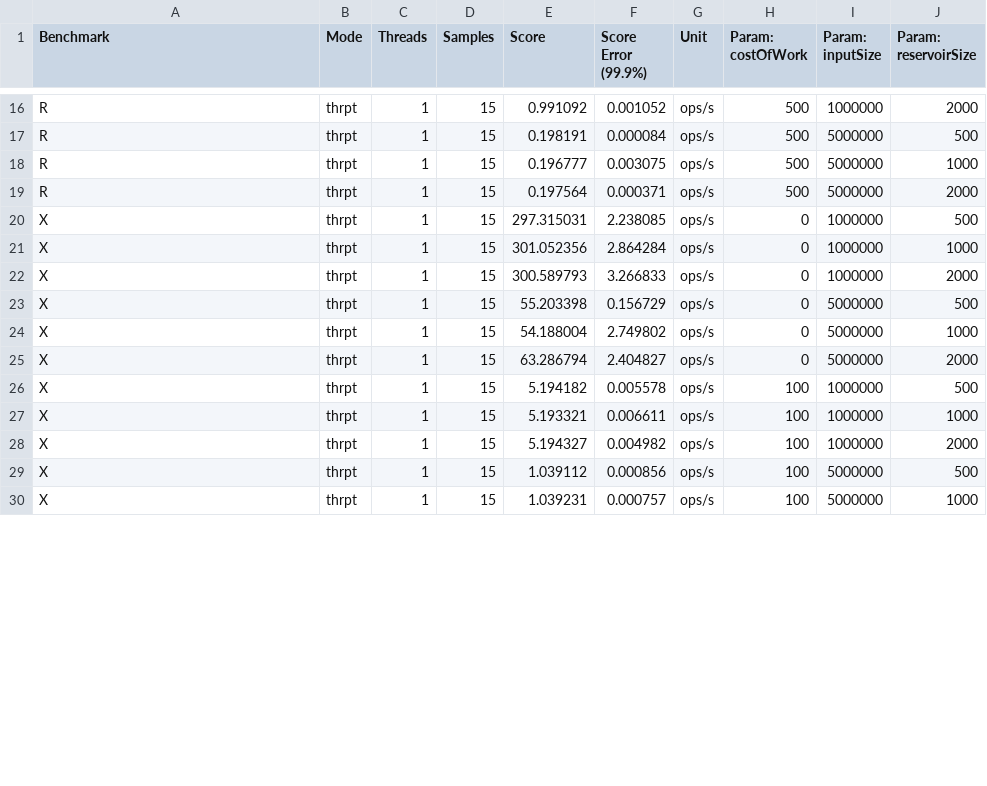
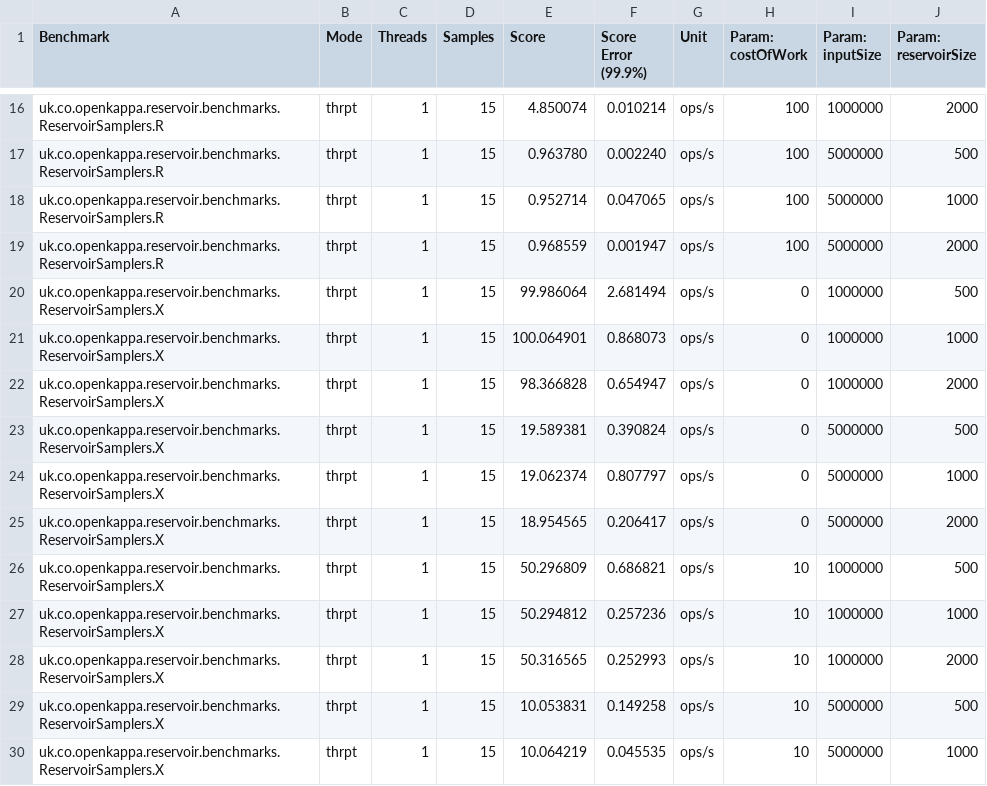
Before and after one commit to richardstartin/reservoir-sampling, a CSV file: results/reservoir-samplers.csv, drawn as a sheet; only a part is shown, gaps mark what is left out; the diff covers the shown part only.

```diff
--- a/results/reservoir-samplers.csv
+++ b/results/reservoir-samplers.csv
@@ -16,15 +16,15 @@
-"R","thrpt",1,15,0.991092,0.001052,"ops/s",500,1000000,2000
-"R","thrpt",1,15,0.198191,0.000084,"ops/s",500,5000000,500
-"R","thrpt",1,15,0.196777,0.003075,"ops/s",500,5000000,1000
-"R","thrpt",1,15,0.197564,0.000371,"ops/s",500,5000000,2000
-"X","thrpt",1,15,297.315031,2.238085,"ops/s",0,1000000,500
-"X","thrpt",1,15,301.052356,2.864284,"ops/s",0,1000000,1000
-"X","thrpt",1,15,300.589793,3.266833,"ops/s",0,1000000,2000
-"X","thrpt",1,15,55.203398,0.156729,"ops/s",0,5000000,500
-"X","thrpt",1,15,54.188004,2.749802,"ops/s",0,5000000,1000
-"X","thrpt",1,15,63.286794,2.404827,"ops/s",0,5000000,2000
-"X","thrpt",1,15,5.194182,0.005578,"ops/s",100,1000000,500
-"X","thrpt",1,15,5.193321,0.006611,"ops/s",100,1000000,1000
-"X","thrpt",1,15,5.194327,0.004982,"ops/s",100,1000000,2000
-"X","thrpt",1,15,1.039112,0.000856,"ops/s",100,5000000,500
-"X","thrpt",1,15,1.039231,0.000757,"ops/s",100,5000000,1000
+"uk.co.openkappa.reservoir.benchmarks.ReservoirSamplers.R","thrpt",1,15,4.850074,0.010214,"ops/s",100,1000000,2000
+"uk.co.openkappa.reservoir.benchmarks.ReservoirSamplers.R","thrpt",1,15,0.963780,0.002240,"ops/s",100,5000000,500
+"uk.co.openkappa.reservoir.benchmarks.ReservoirSamplers.R","thrpt",1,15,0.952714,0.047065,"ops/s",100,5000000,1000
+"uk.co.openkappa.reservoir.benchmarks.ReservoirSamplers.R","thrpt",1,15,0.968559,0.001947,"ops/s",100,5000000,2000
+"uk.co.openkappa.reservoir.benchmarks.ReservoirSamplers.X","thrpt",1,15,99.986064,2.681494,"ops/s",0,1000000,500
+"uk.co.openkappa.reservoir.benchmarks.ReservoirSamplers.X","thrpt",1,15,100.064901,0.868073,"ops/s",0,1000000,1000
+"uk.co.openkappa.reservoir.benchmarks.ReservoirSamplers.X","thrpt",1,15,98.366828,0.654947,"ops/s",0,1000000,2000
+"uk.co.openkappa.reservoir.benchmarks.ReservoirSamplers.X","thrpt",1,15,19.589381,0.390824,"ops/s",0,5000000,500
+"uk.co.openkappa.reservoir.benchmarks.ReservoirSamplers.X","thrpt",1,15,19.062374,0.807797,"ops/s",0,5000000,1000
+"uk.co.openkappa.reservoir.benchmarks.ReservoirSamplers.X","thrpt",1,15,18.954565,0.206417,"ops/s",0,5000000,2000
+"uk.co.openkappa.reservoir.benchmarks.ReservoirSamplers.X","thrpt",1,15,50.296809,0.686821,"ops/s",10,1000000,500
+"uk.co.openkappa.reservoir.benchmarks.ReservoirSamplers.X","thrpt",1,15,50.294812,0.257236,"ops/s",10,1000000,1000
+"uk.co.openkappa.reservoir.benchmarks.ReservoirSamplers.X","thrpt",1,15,50.316565,0.252993,"ops/s",10,1000000,2000
+"uk.co.openkappa.reservoir.benchmarks.ReservoirSamplers.X","thrpt",1,15,10.053831,0.149258,"ops/s",10,5000000,500
+"uk.co.openkappa.reservoir.benchmarks.ReservoirSamplers.X","thrpt",1,15,10.064219,0.045535,"ops/s",10,5000000,1000
```
Also changed, not shown: 144 edited cells elsewhere in this file.
